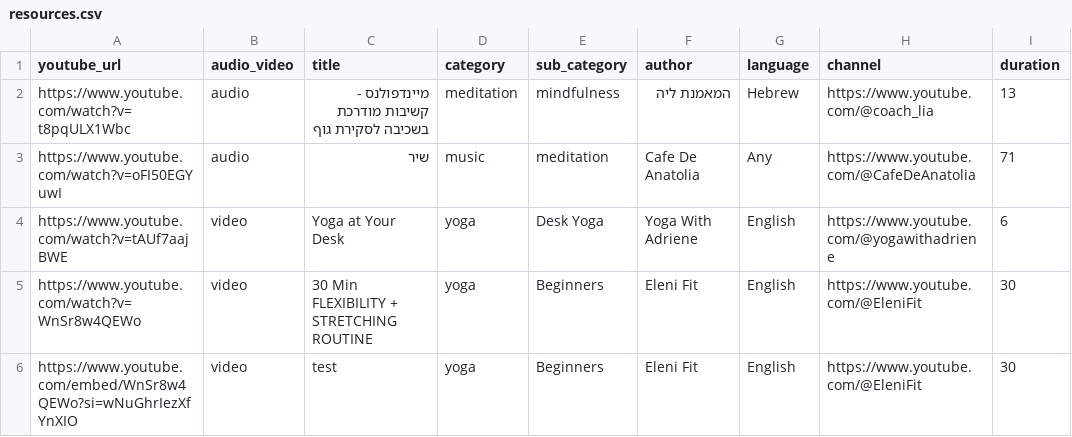
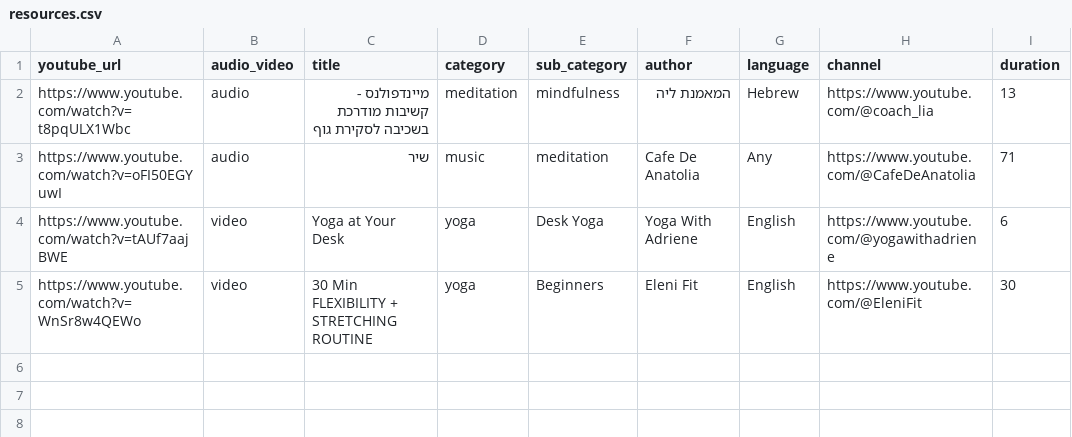
Before and after one commit to nirlotan/meditate, a CSV file: resources.csv, drawn as a sheet; the diff names each change by its address in the sheet, - before the commit and + after, or states it on an @@ line.

Commit message:
Update resources.csv

```diff
--- a/resources.csv
+++ b/resources.csv
-row 6: https://www.youtube.com/embed/WnSr8w4QEWo?si=wNuGhrIezXfYnXIO | video | test | yoga | Beginners | Eleni Fit | English | https://www.youtube.com/@EleniFit | 30
```
